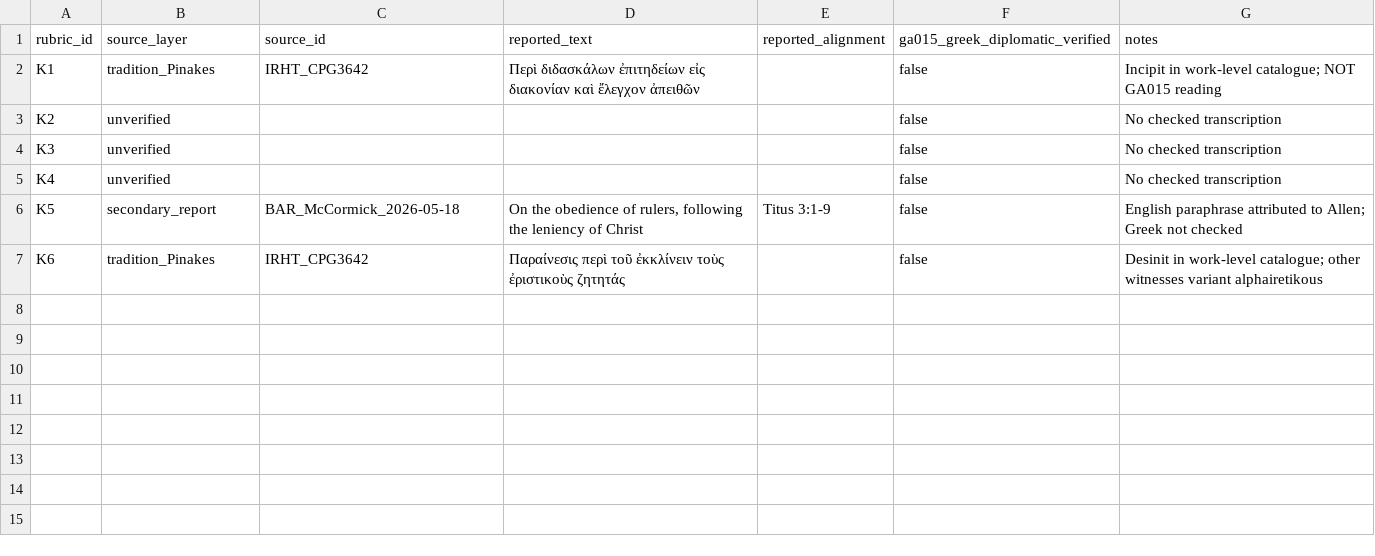
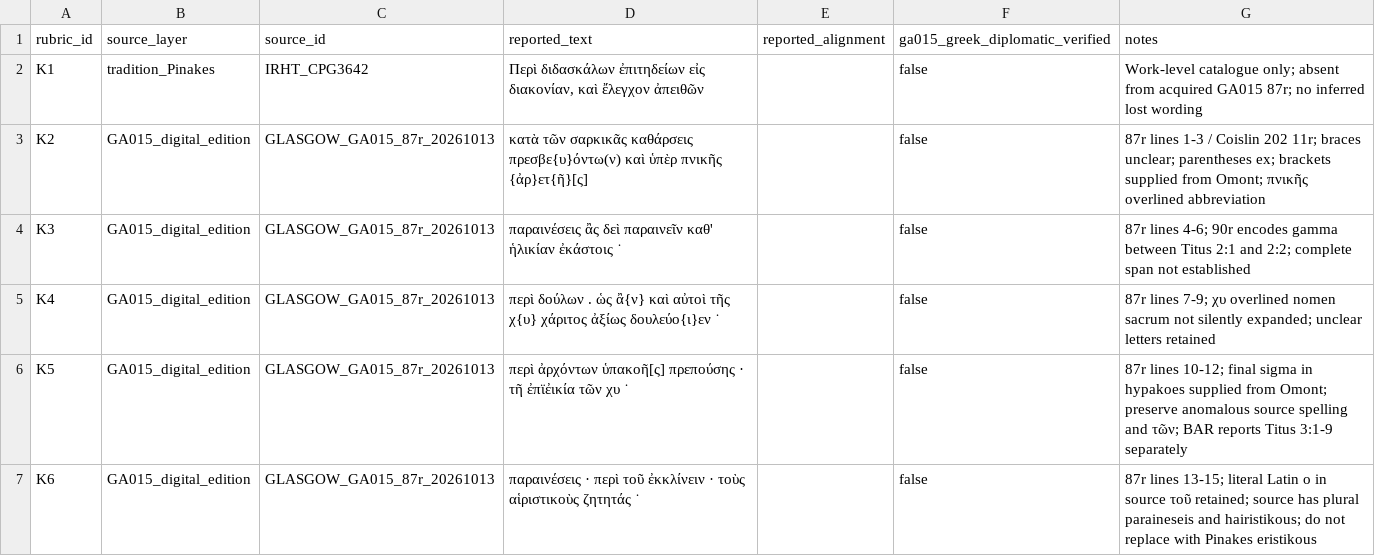
Before and after one commit to alexcour/couret-continuation-public-review, a CSV file: case-studies/codex-h/CODH01_EVIDENCE.csv, drawn as a sheet.

Commit message:
docs(codh01): collate GA015 Titus K2-K6 from Glasgow and Omont with source receipts

```diff
--- a/case-studies/codex-h/CODH01_EVIDENCE.csv
+++ b/case-studies/codex-h/CODH01_EVIDENCE.csv
@@ -1,7 +1,7 @@
 rubric_id,source_layer,source_id,reported_text,reported_alignment,ga015_greek_diplomatic_verified,notes
-K1,tradition_Pinakes,IRHT_CPG3642,Περὶ διδασκάλων ἐπιτηδείων εἰς διακονίαν καὶ ἔλεγχον ἀπειθῶν,,false,Incipit in work-level catalogue; NOT GA015 reading
-K2,unverified,,,,false,No checked transcription
-K3,unverified,,,,false,No checked transcription
-K4,unverified,,,,false,No checked transcription
-K5,secondary_report,BAR_McCormick_2026-05-18,"On the obedience of rulers, following the leniency of Christ",Titus 3:1-9,false,English paraphrase attributed to Allen; Greek not checked
-K6,tradition_Pinakes,IRHT_CPG3642,Παραίνεσις περὶ τοῦ ἐκκλίνειν τοὺς ἐριστικοὺς ζητητάς,,false,Desinit in work-level catalogue; other witnesses variant alphairetikous
+K1,tradition_Pinakes,IRHT_CPG3642,"Περὶ διδασκάλων ἐπιτηδείων εἰς διακονίαν, καὶ ἔλεγχον ἀπειθῶν",,false,Work-level catalogue only; absent from acquired GA015 87r; no inferred lost wording
+K2,GA015_digital_edition,GLASGOW_GA015_87r_20261013,κατὰ τῶν σαρκικᾶς καθάρσεις πρεσβε{υ}όντω(ν) καὶ ὑπὲρ πνικῆς {ἀρ}ετ{ῆ}[ς],,false,87r lines 1-3 / Coislin 202 11r; braces unclear; parentheses ex; brackets supplied from Omont; πνικῆς overlined abbreviation
+K3,GA015_digital_edition,GLASGOW_GA015_87r_20261013,παραινέσεις ἂς δεὶ παραινεῖν καθ' ἡλικίαν ἐκάστοις ˙,,false,87r lines 4-6; 90r encodes gamma between Titus 2:1 and 2:2; complete span not established
+K4,GA015_digital_edition,GLASGOW_GA015_87r_20261013,περὶ δούλων . ὡς ἂ{ν} καὶ αὐτοὶ τῆς χ{υ} χάριτος ἀξίως δουλεύο{ι}εν ˙,,false,87r lines 7-9; χυ overlined nomen sacrum not silently expanded; unclear letters retained
+K5,GA015_digital_edition,GLASGOW_GA015_87r_20261013,περὶ ἀρχόντων ὑπακοῆ[ς] πρεπούσης · τῆ ἐπϊἐικία τῶν χυ ˙,,false,87r lines 10-12; final sigma in hypakoes supplied from Omont; preserve anomalous source spelling and τῶν; BAR reports Titus 3:1-9 separately
+K6,GA015_digital_edition,GLASGOW_GA015_87r_20261013,παραινέσεις · περὶ τoῦ ἐκκλίνειν · τοὺς αἱριστικοὺς ζητητάς ˙,,false,87r lines 13-15; literal Latin o in source τoῦ retained; source has plural paraineseis and hairistikous; do not replace with Pinakes eristikous
```
Also changed, not shown: 9 other files.
